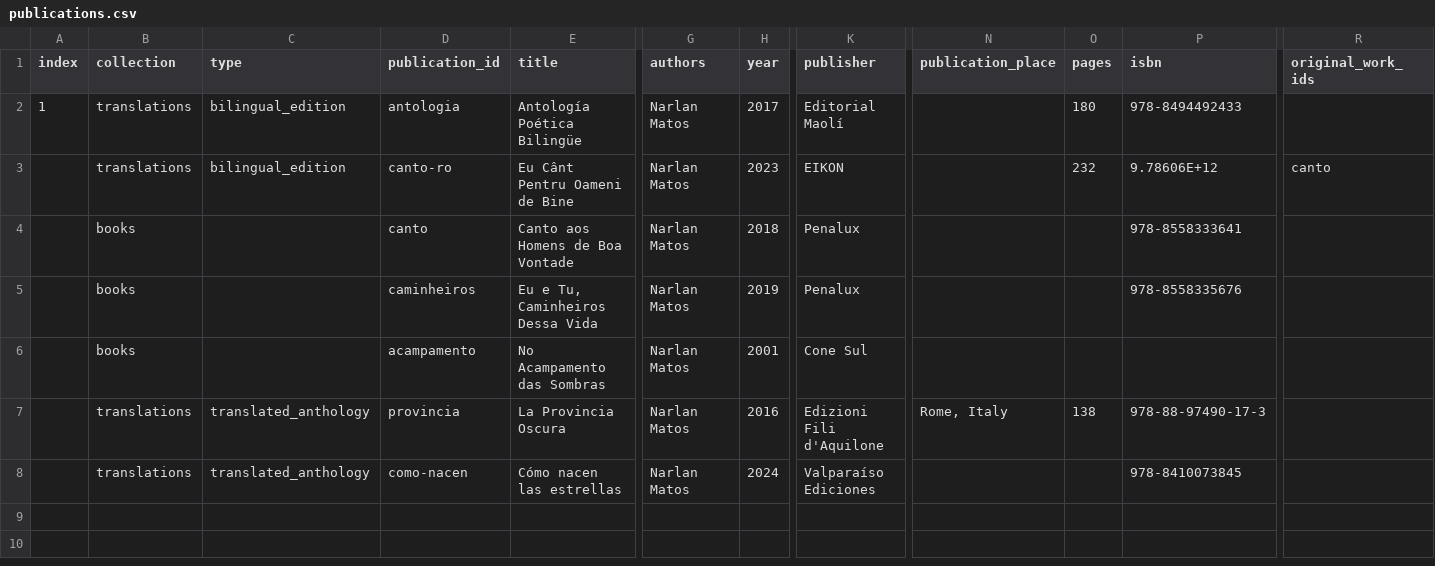
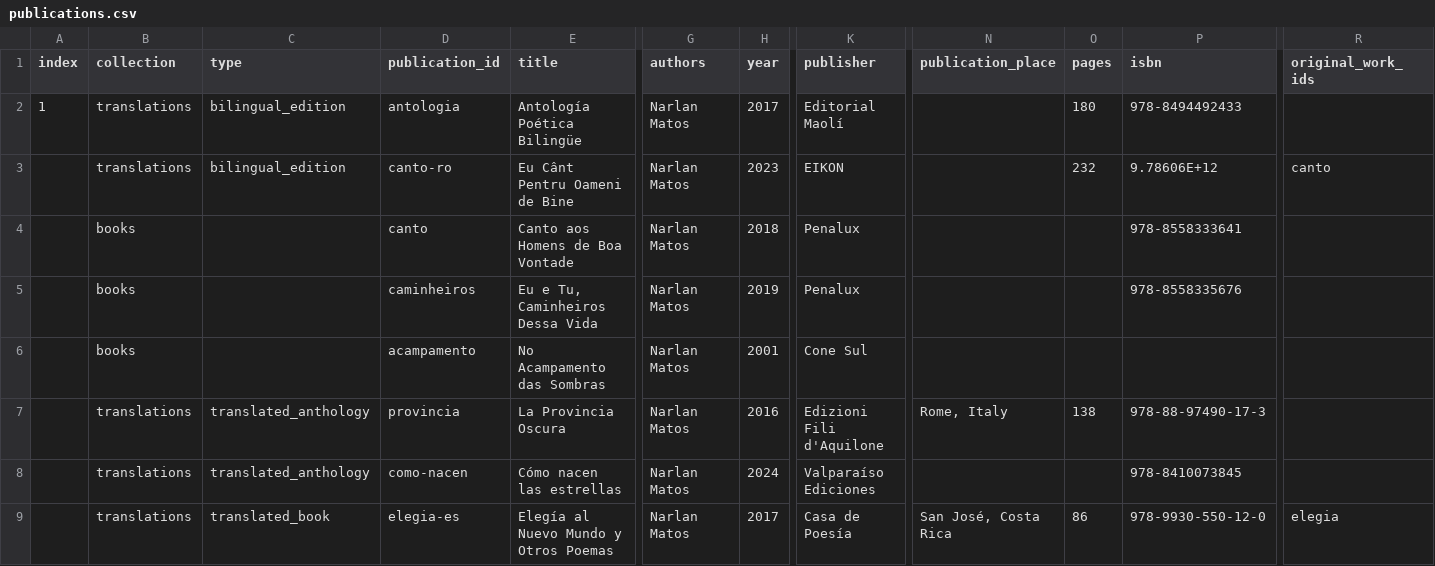
Before and after one commit to narlanmatos/narlanmatos.github.io, a CSV file: _data/publications.csv, drawn as a sheet; only a part is shown, gaps mark what is left out; rows hold the shown columns only; the diff names each change by its address in the sheet, - before the commit and + after, or states it on an @@ line.

Commit message:
update elegia-es

```diff
--- a/_data/publications.csv
+++ b/_data/publications.csv
+row 9:  | translations | translated_book | elegia-es | Elegía al Nuevo Mundo y Otros Poemas | Narlan Matos | 2017 | Casa de Poesía | San José, Costa Rica | 86 | 978-9930-550-12-0 | elegia
```
Also changed, not shown: 1 other file.
